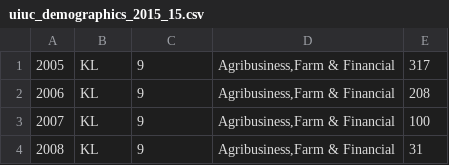
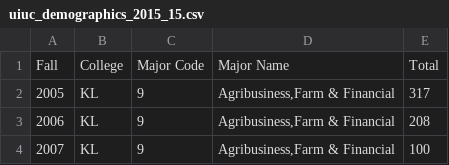
Before and after one commit to andrewipark/cs296-project, a CSV file: uiuc_demographics_2015_15.csv, drawn as a sheet; only a part is shown; the shorter side is filled out with more unchanged rows; the diff names each change by its address in the sheet, - before the commit and + after, or states it on an @@ line.

Commit message:
Update uiuc_demographics_2015_15.csv

```diff
--- a/uiuc_demographics_2015_15.csv
+++ b/uiuc_demographics_2015_15.csv
+row 1: Fall | College | Major Code | Major Name | Total
```
